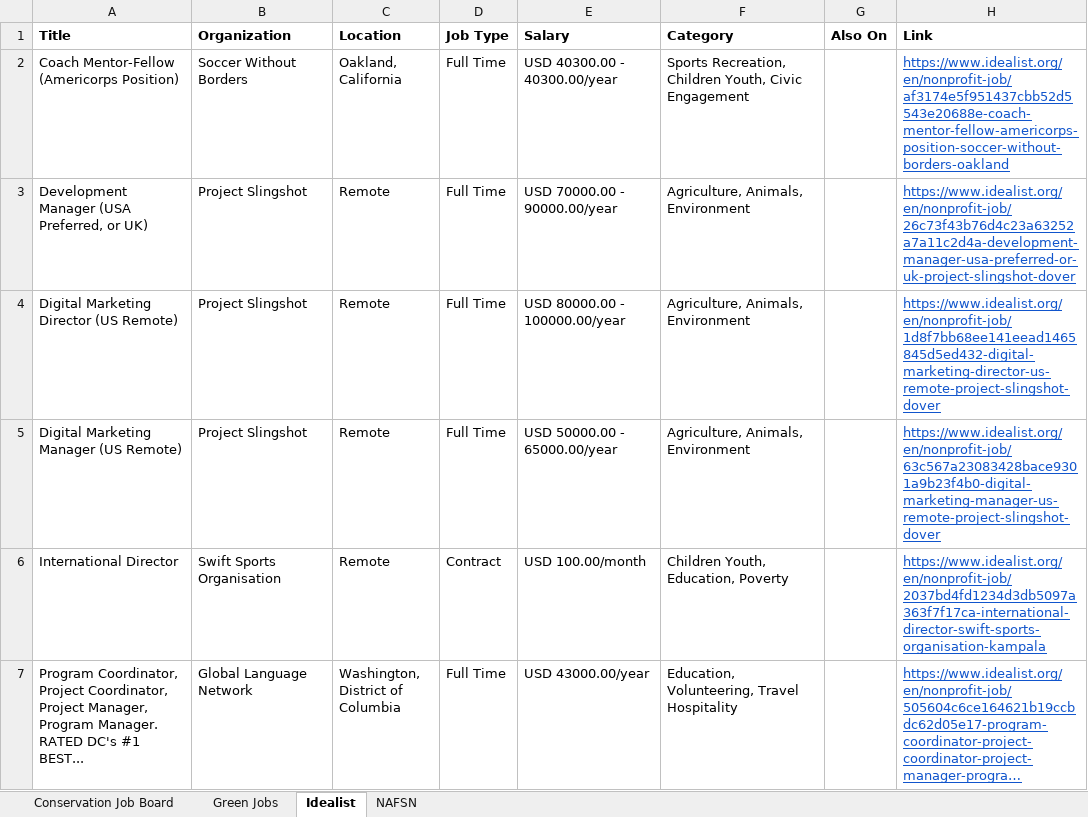
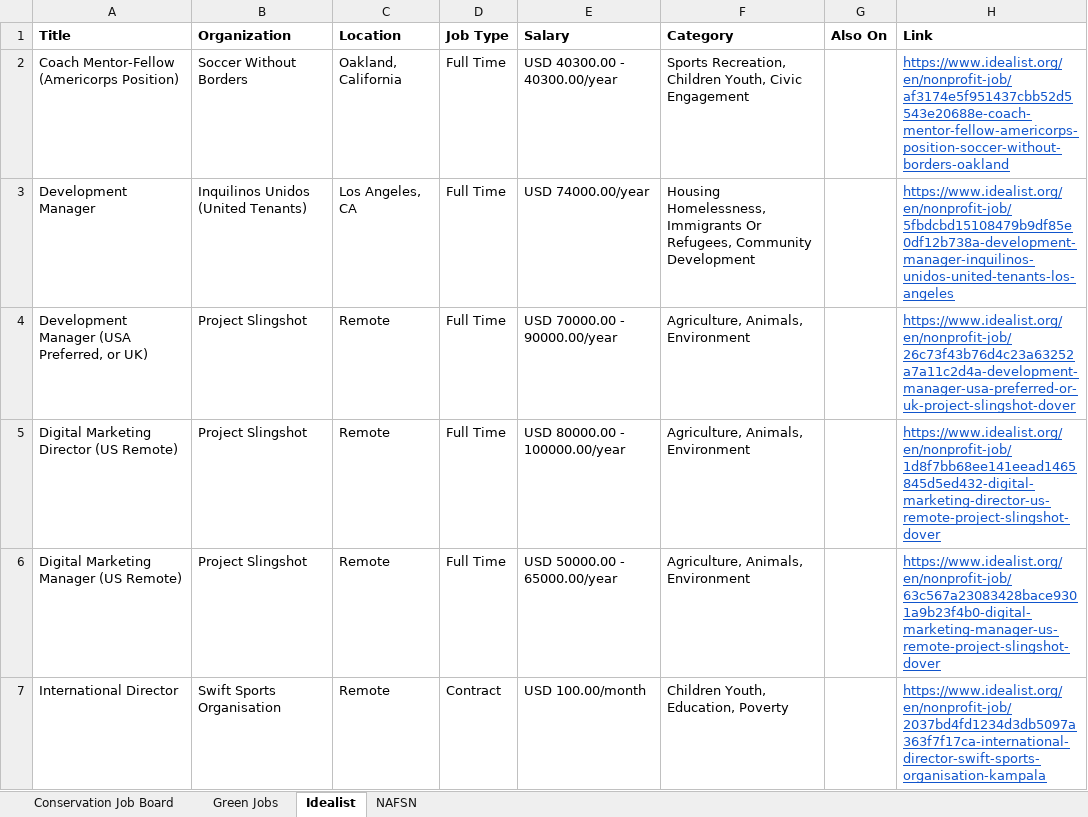
Before and after one commit to dchandarana07/jobs-digest, an Excel workbook: docs/xlsx/jobs-2026-10-04.xlsx, sheet Idealist, drawn as a sheet; only a part is shown; the shorter side is filled out with more unchanged rows; long unchanged cells end in …; values as stored, in another font and other column widths than the file's, no borders; the diff covers the shown part only; the diff names each change by its address in the sheet, - before the commit and + after, or states it on an @@ line.

```diff
--- a/docs/xlsx/jobs-2026-10-04.xlsx (sheet Idealist)
+++ b/docs/xlsx/jobs-2026-10-04.xlsx (sheet Idealist)
+row 3: Development Manager | Inquilinos Unidos (United Tenants) | Los Angeles, CA | Full Time | USD 74000.00/year | Housing Homelessness, Immigrants Or Refugees, Community Development |  | https://www.idealist.org/en/nonprofit-job/5fbdcbd15108479b9df85e0df12b738a-development-manager-inquilinos-unidos-united-tenants-los-angeles
```
Also changed, not shown: 3 added rows elsewhere in this sheet, 5 other files.
